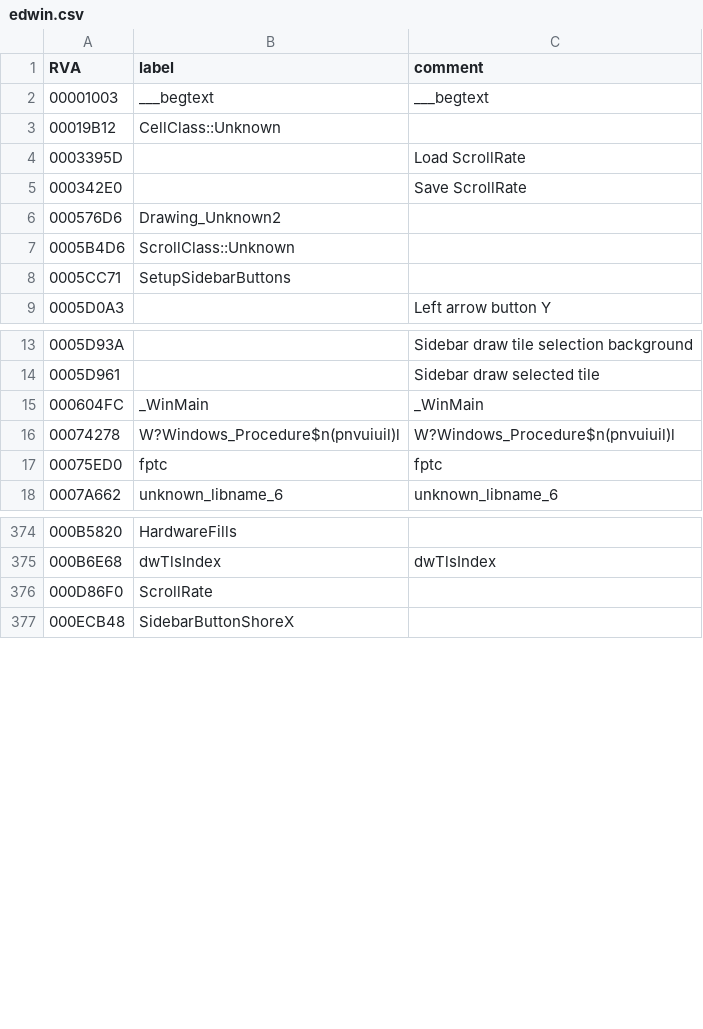
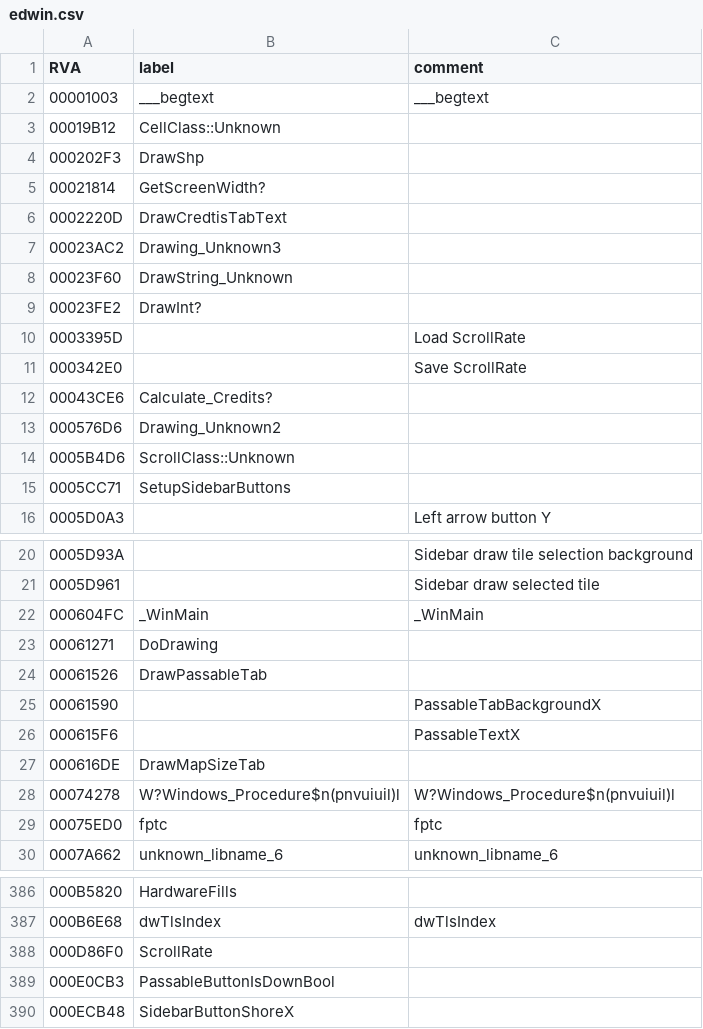
Before and after one commit to cnc-patch/edwin, a CSV file: edwin/files/edwin.csv, drawn as a sheet; only a part is shown, gaps mark what is left out; the diff names each change by its address in the sheet, - before the commit and + after, or states it on an @@ line.

```diff
--- a/edwin/files/edwin.csv
+++ b/edwin/files/edwin.csv
+row 4: 000202F3 | DrawShp
+row 5: 00021814 | GetScreenWidth?
+row 6: 0002220D | DrawCredtisTabText
+row 7: 00023AC2 | Drawing_Unknown3
+row 8: 00023F60 | DrawString_Unknown
+row 9: 00023FE2 | DrawInt?
+row 12: 00043CE6 | Calculate_Credits?
+row 23: 00061271 | DoDrawing
+row 24: 00061526 | DrawPassableTab
+row 25: 00061590 |  | PassableTabBackgroundX
+row 26: 000615F6 |  | PassableTextX
+row 27: 000616DE | DrawMapSizeTab
+row 389: 000E0CB3 | PassableButtonIsDownBool
```
Also changed, not shown: 1 other file.
